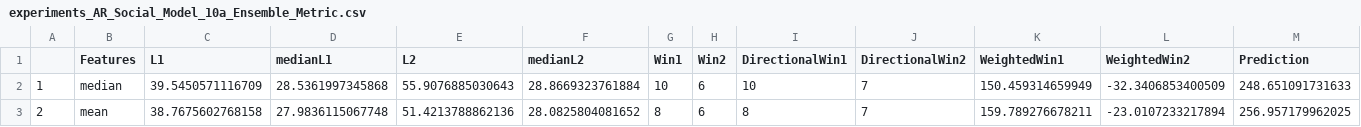
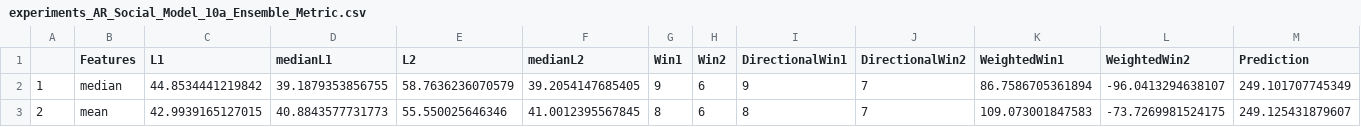
Before and after one commit to gorilazz/BP, a CSV file: NFP/Model/201410/experiments_AR_Social_Model_10a_Ensemble_Metric.csv, drawn as a sheet.

```diff
--- a/NFP/Model/201410/experiments_AR_Social_Model_10a_Ensemble_Metric.csv
+++ b/NFP/Model/201410/experiments_AR_Social_Model_10a_Ensemble_Metric.csv
@@ -1,3 +1,3 @@
 "","Features","L1","medianL1","L2","medianL2","Win1","Win2","DirectionalWin1","DirectionalWin2","WeightedWin1","WeightedWin2","Prediction"
-"1","median","39.5450571116709","28.5361997345868","55.9076885030643","28.8669323761884","10","6","10","7","150.459314659949","-32.3406853400509","248.651091731633"
-"2","mean","38.7675602768158","27.9836115067748","51.4213788862136","28.0825804081652","8","6","8","7","159.789276678211","-23.0107233217894","256.957179962025"
+"1","median","44.8534441219842","39.1879353856755","58.7636236070579","39.2054147685405","9","6","9","7","86.7586705361894","-96.0413294638107","249.101707745349"
+"2","mean","42.9939165127015","40.8843577731773","55.550025646346","41.0012395567845","8","6","8","7","109.073001847583","-73.7269981524175","249.125431879607"
```
Also changed, not shown: NFP/Model/201410/experiments_AR_Social_Model_11a_Ensemble_Metric.csv, NFP/Model/201410/experiments_AR_Social_Model_11a_Ensemble_Prediction.csv, 28 other files.
